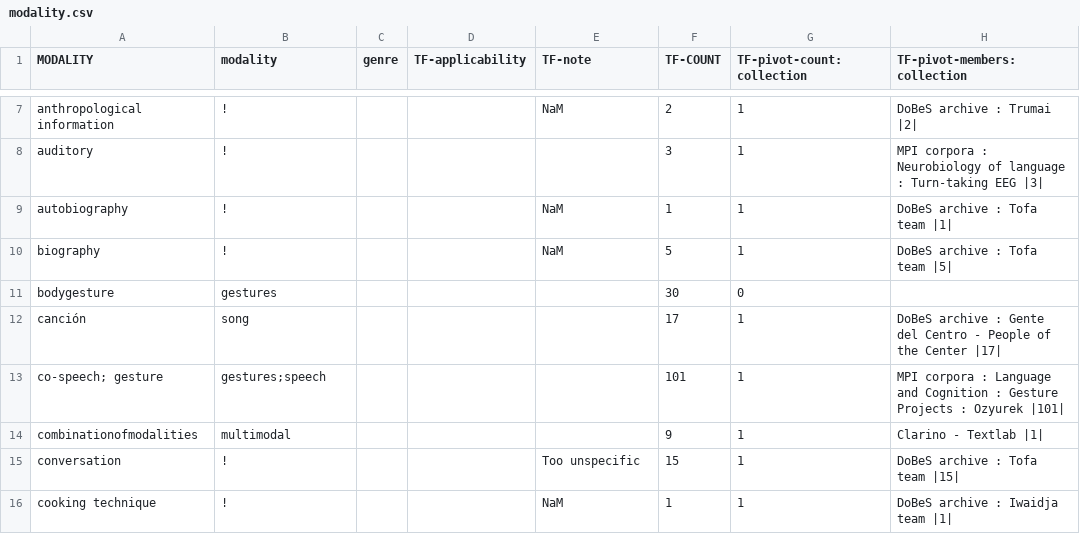
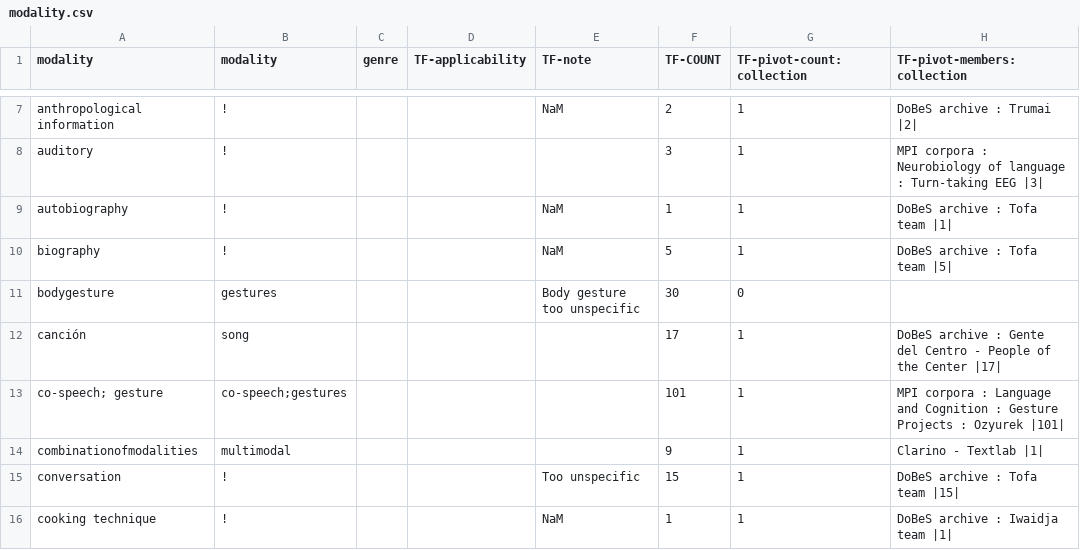
Before and after one commit to clarin-eric/VLO-mapping, a CSV file: value-maps/modality.csv, drawn as a sheet; only a part is shown, gaps mark what is left out; the diff covers the shown part only.

Commit message:
changes to modality csv, new xml build, included in master.xml

```diff
--- a/value-maps/modality.csv
+++ b/value-maps/modality.csv
@@ -1 +1 @@
-MODALITY,modality,genre,TF-applicability,TF-note,TF-COUNT,TF-pivot-count:collection,TF-pivot-members:collection
+modality,modality,genre,TF-applicability,TF-note,TF-COUNT,TF-pivot-count:collection,TF-pivot-members:collection
@@ -10,5 +10,5 @@ autobiography,!,,,NaM,1,1,DoBeS archive : Tofa team |1|
 biography,!,,,NaM,5,1,DoBeS archive : Tofa team |5|
-bodygesture,gestures,,,,30,0,
+bodygesture,gestures,,,Body gesture too unspecific,30,0,
 canción,song,,,,17,1,DoBeS archive : Gente del Centro - People of the Center |17|
-co-speech; gesture,gestures;speech,,,,101,1,MPI corpora : Language and Cognition : Gesture Projects : Ozyurek |101|
+co-speech; gesture,co-speech;gestures,,,,101,1,MPI corpora : Language and Cognition : Gesture Projects : Ozyurek |101|
 combinationofmodalities,multimodal,,,,9,1,Clarino - Textlab |1|
```
Also changed, not shown: 17 edited cells elsewhere in this file, 2 other files.
